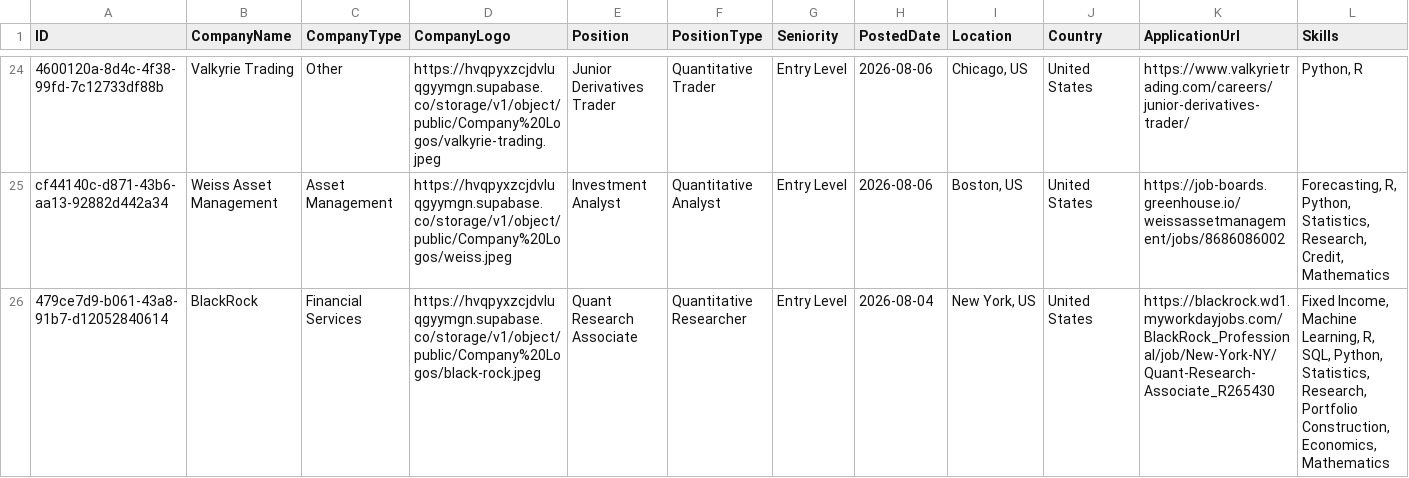
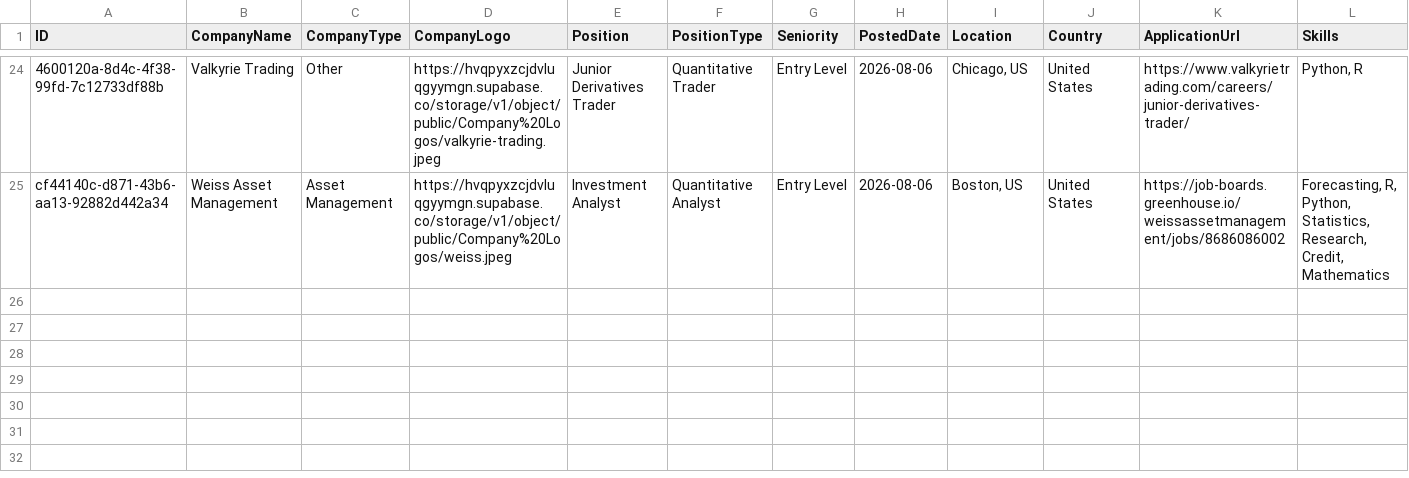
Before and after one commit to ibrahimmudassar/AutoOpenQuant, a CSV file: data.csv, drawn as a sheet; only a part is shown, gaps mark what is left out; rows hold the shown columns only; the diff names each change by its address in the sheet, - before the commit and + after, or states it on an @@ line.

Commit message:
GitHub Actions Bot

```diff
--- a/data.csv
+++ b/data.csv
-row 26: 479ce7d9-b061-43a8-91b7-d12052840614 | BlackRock | Financial Services | https://hvqpyxzcjdvluqgyymgn.supabase.co/storage/v1/object/public/Company%20Logos/black-rock.jpeg | Quant Research Associate | Quantitative Researcher | Entry Level | 2026-08-04 | New York, US | United States | https://blackrock.wd1.myworkdayjobs.com/BlackRock_Professional/job/New-York-NY/Quant-Research-Associate_R265430 | Fixed Income, Machine Learning, R, SQL, Python, Statistics, Research, Portfolio Construction, Economics, Mathematics
```
